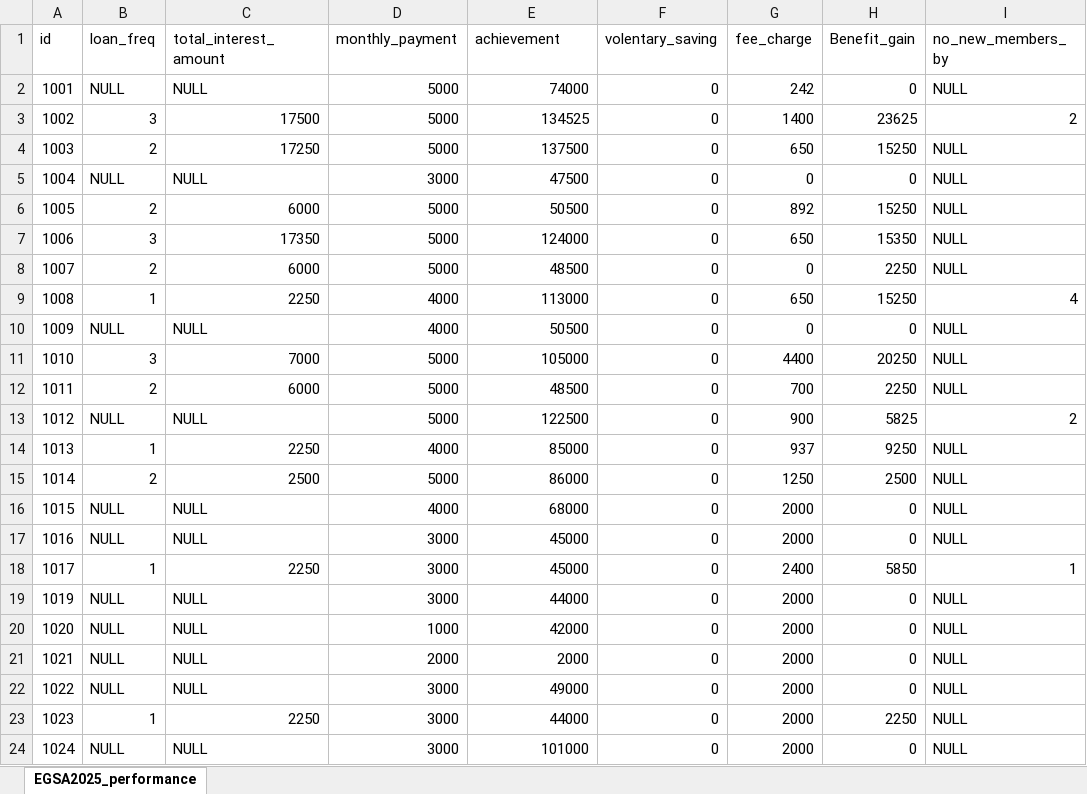
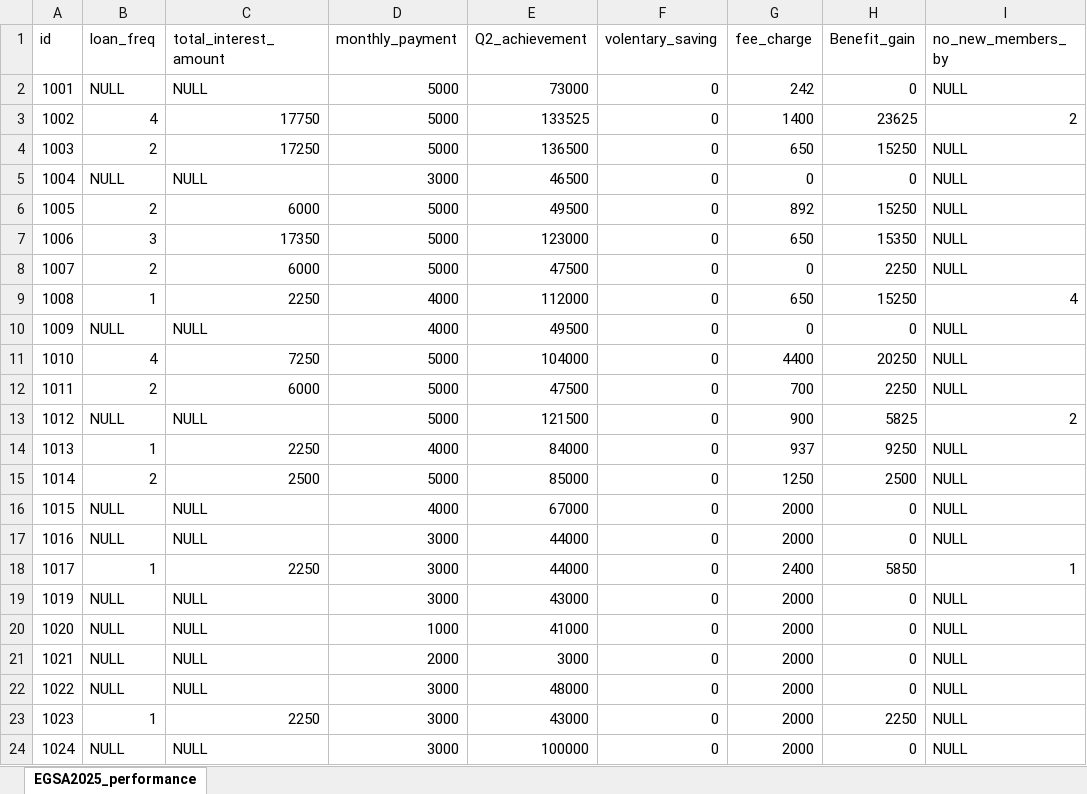
Before and after one commit to Walfaanaa/EGSA2025_performance, an Excel workbook: EGSA2025_performance.xlsx, sheet EGSA2025_performance, drawn as a sheet; values as stored, in another font and other column widths than the file's, no borders; the diff names each change by its address in the sheet, - before the commit and + after, or states it on an @@ line.

Commit message:
Add files via upload

```diff
--- a/EGSA2025_performance.xlsx (sheet EGSA2025_performance)
+++ b/EGSA2025_performance.xlsx (sheet EGSA2025_performance)
-E1: achievement
+E1: Q2_achievement
-E2 (Q2_achievement): 74000
+E2 (Q2_achievement): 73000
-B3 (loan_freq): 3
+B3 (loan_freq): 4
-C3 (total_interest_amount): 17500
+C3 (total_interest_amount): 17750
-E3 (Q2_achievement): 134525
+E3 (Q2_achievement): 133525
-E4 (Q2_achievement): 137500
+E4 (Q2_achievement): 136500
-E5 (Q2_achievement): 47500
+E5 (Q2_achievement): 46500
-E6 (Q2_achievement): 50500
+E6 (Q2_achievement): 49500
-E7 (Q2_achievement): 124000
+E7 (Q2_achievement): 123000
-E8 (Q2_achievement): 48500
+E8 (Q2_achievement): 47500
-E9 (Q2_achievement): 113000
+E9 (Q2_achievement): 112000
-E10 (Q2_achievement): 50500
+E10 (Q2_achievement): 49500
-B11 (loan_freq): 3
+B11 (loan_freq): 4
-C11 (total_interest_amount): 7000
+C11 (total_interest_amount): 7250
-E11 (Q2_achievement): 105000
+E11 (Q2_achievement): 104000
-E12 (Q2_achievement): 48500
+E12 (Q2_achievement): 47500
-E13 (Q2_achievement): 122500
+E13 (Q2_achievement): 121500
-E14 (Q2_achievement): 85000
+E14 (Q2_achievement): 84000
-E15 (Q2_achievement): 86000
+E15 (Q2_achievement): 85000
-E16 (Q2_achievement): 68000
+E16 (Q2_achievement): 67000
-E17:E18 (Q2_achievement): 45000
+E17:E18 (Q2_achievement): 44000
-E19 (Q2_achievement): 44000
+E19 (Q2_achievement): 43000
-E20 (Q2_achievement): 42000
+E20 (Q2_achievement): 41000
-E21 (Q2_achievement): 2000
+E21 (Q2_achievement): 3000
-E22 (Q2_achievement): 49000
+E22 (Q2_achievement): 48000
-E23 (Q2_achievement): 44000
+E23 (Q2_achievement): 43000
-E24 (Q2_achievement): 101000
+E24 (Q2_achievement): 100000
```
